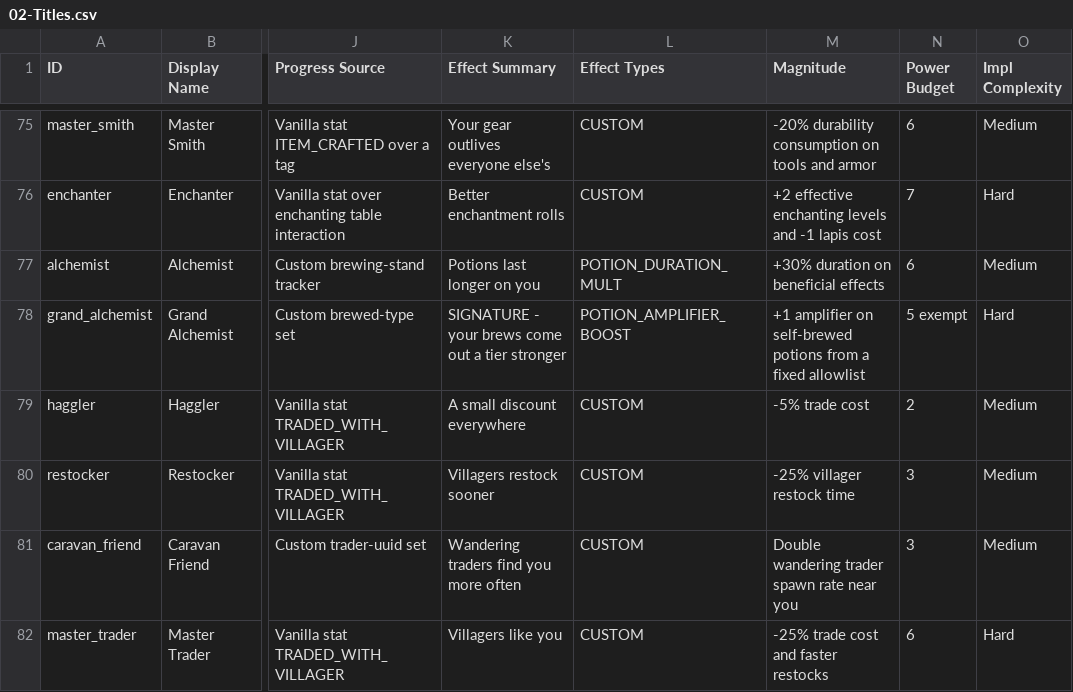
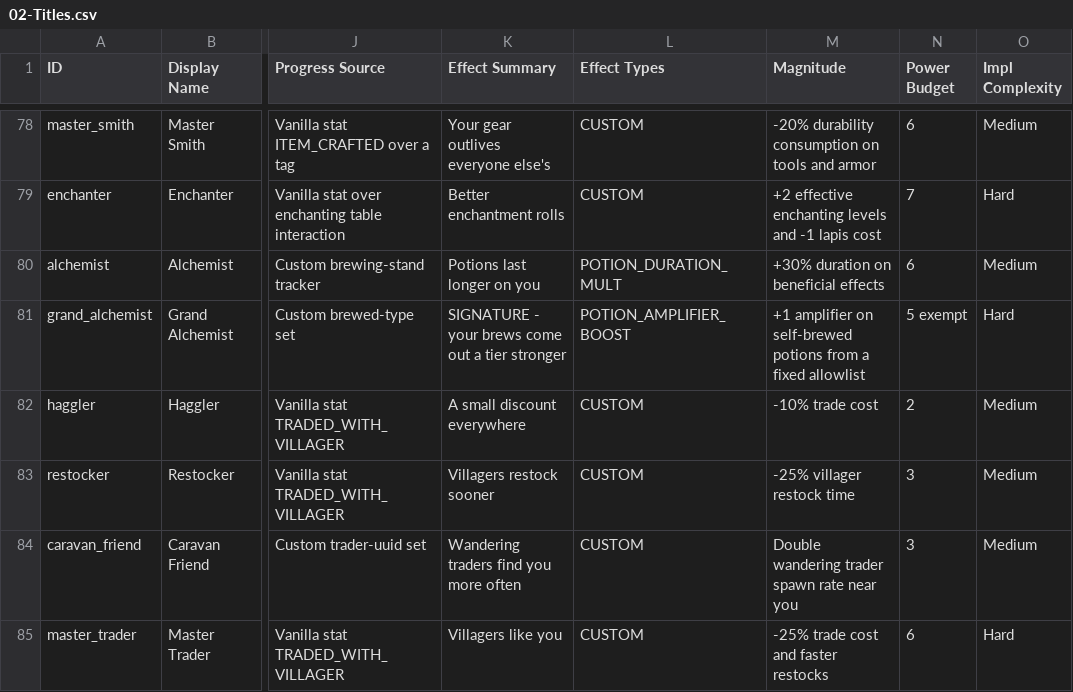
Before and after one commit to DanielPelley/TitlesMod, a CSV file: design/data/02-Titles.csv, drawn as a sheet; only a part is shown, gaps mark what is left out; addresses are those after the commit; the diff covers the shown part only; the diff names each change by its address in the sheet, - before the commit and + after, or states it on an @@ line.

```diff
--- a/design/data/02-Titles.csv
+++ b/design/data/02-Titles.csv
-M82 (Magnitude): -5% trade cost
+M82 (Magnitude): -10% trade cost
```
Also changed, not shown: 3 added rows and 30 edited cells elsewhere in this file, design/data/03-Rarity-and-Scarcity.csv, design/data/04-Effect-Catalog.csv, 4 other files.
